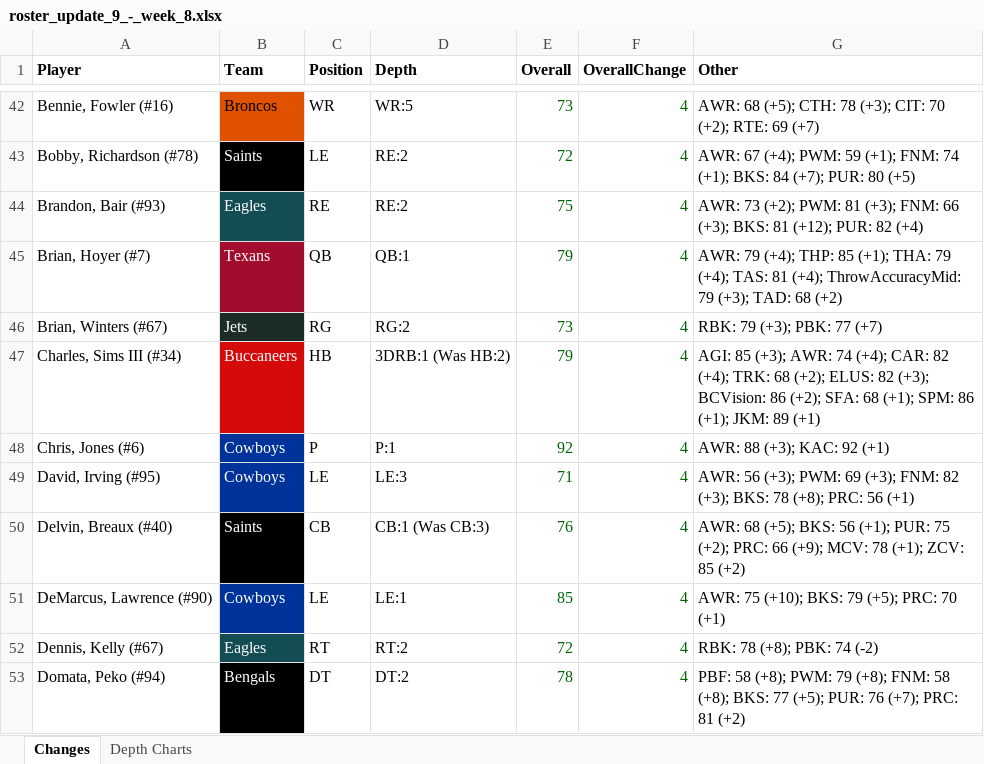
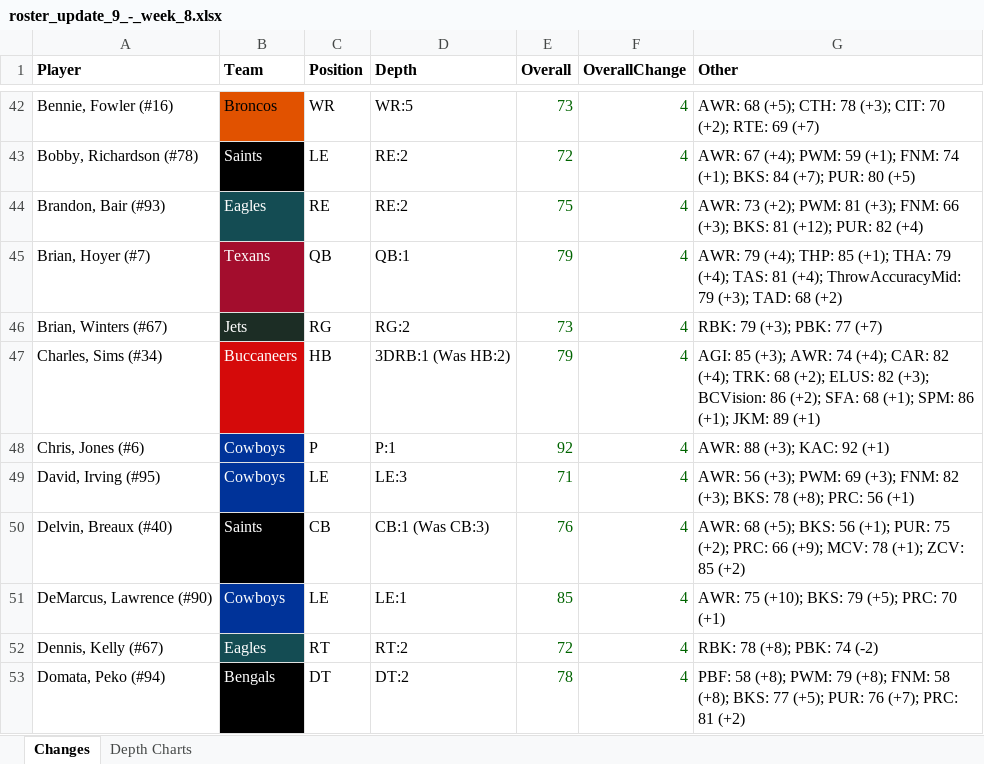
Before and after one commit to bwebs/deepLearningNFL, an Excel workbook: maddenData/2015/roster_update_9_-_week_8.xlsx, sheet Changes, drawn as a sheet; only a part is shown, gaps mark what is left out; values as stored, in another font and other column widths than the file's, no borders; table styles not drawn; the diff names each change by its address in the sheet, - before the commit and + after, or states it on an @@ line.

```diff
--- a/maddenData/2015/roster_update_9_-_week_8.xlsx (sheet Changes)
+++ b/maddenData/2015/roster_update_9_-_week_8.xlsx (sheet Changes)
-A47 (Player): Charles, Sims III (#34)
+A47 (Player): Charles, Sims (#34)
```
Also changed, not shown: maddenData/2014/roster_update_14_week_14.xlsx, maddenData/2014/roster_update_15_week_15.xlsx, 49 other files.
